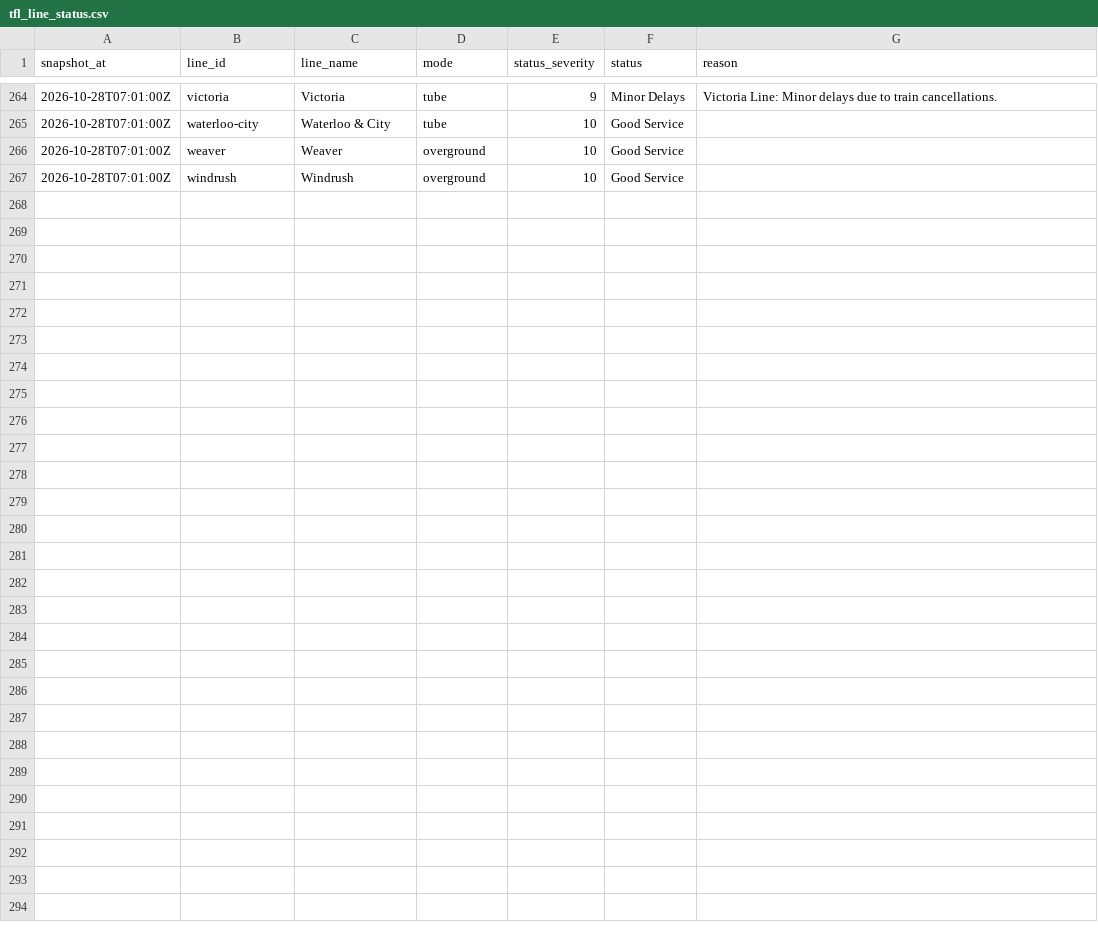
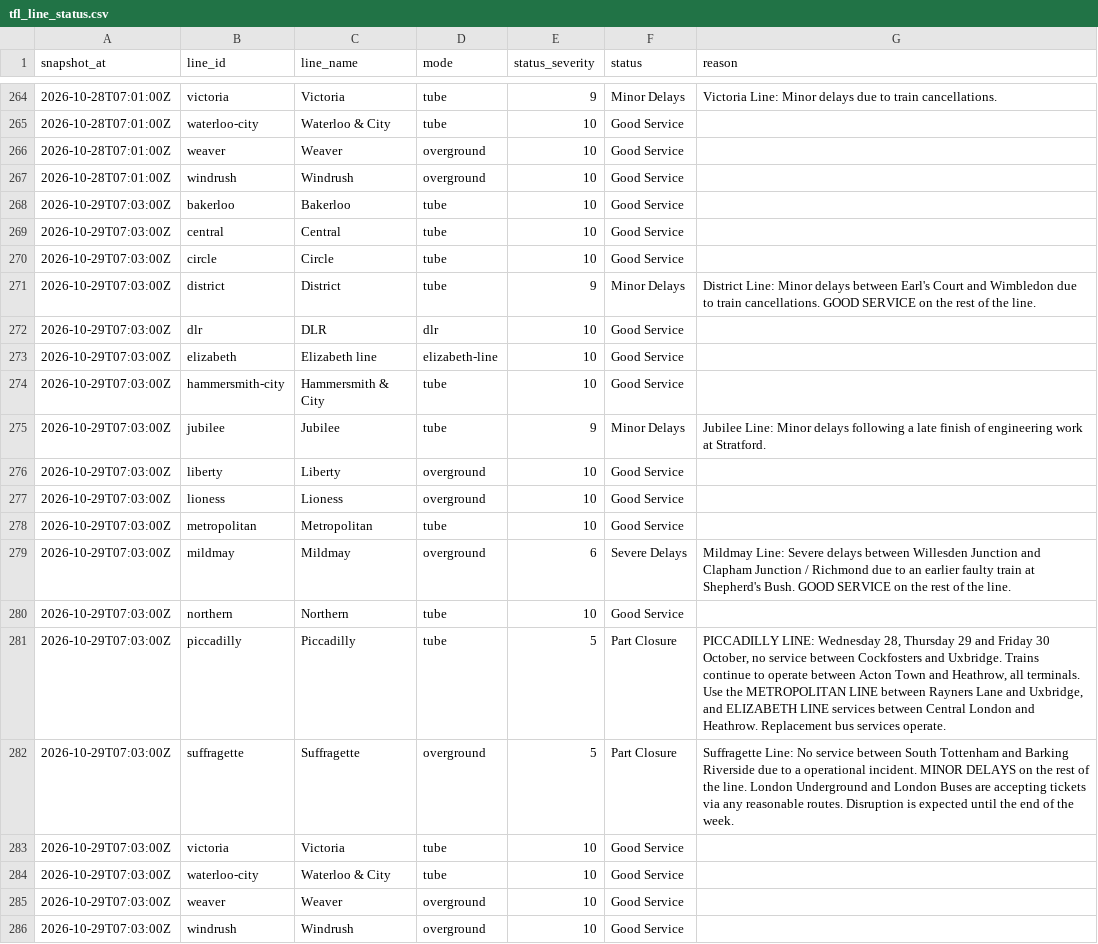
Before and after one commit to anthony07-max/london-data-pipeline, a CSV file: data/exports/tfl_line_status.csv, drawn as a sheet; only a part is shown, gaps mark what is left out.

```diff
--- a/data/exports/tfl_line_status.csv
+++ b/data/exports/tfl_line_status.csv
@@ -267 +267,20 @@ snapshot_at,line_id,line_name,mode,status_severity,status,reason
 2026-10-28T07:01:00Z,windrush,Windrush,overground,10,Good Service,
+2026-10-29T07:03:00Z,bakerloo,Bakerloo,tube,10,Good Service,
+2026-10-29T07:03:00Z,central,Central,tube,10,Good Service,
+2026-10-29T07:03:00Z,circle,Circle,tube,10,Good Service,
+2026-10-29T07:03:00Z,district,District,tube,9,Minor Delays,District Line: Minor delays between Earl's Court and Wimbledon due to train cancellations. GOOD SERVICE on the rest of the line.
+2026-10-29T07:03:00Z,dlr,DLR,dlr,10,Good Service,
+2026-10-29T07:03:00Z,elizabeth,Elizabeth line,elizabeth-line,10,Good Service,
+2026-10-29T07:03:00Z,hammersmith-city,Hammersmith & City,tube,10,Good Service,
+2026-10-29T07:03:00Z,jubilee,Jubilee,tube,9,Minor Delays,Jubilee Line: Minor delays following a late finish of engineering work at Stratford.
+2026-10-29T07:03:00Z,liberty,Liberty,overground,10,Good Service,
+2026-10-29T07:03:00Z,lioness,Lioness,overground,10,Good Service,
+2026-10-29T07:03:00Z,metropolitan,Metropolitan,tube,10,Good Service,
+2026-10-29T07:03:00Z,mildmay,Mildmay,overground,6,Severe Delays,Mildmay Line: Severe delays between Willesden Junction and Clapham Junction / Richmond due to an earlier faulty train at Shepherd's Bush. GOOD SERVICE on the rest of the line.
+2026-10-29T07:03:00Z,northern,Northern,tube,10,Good Service,
+2026-10-29T07:03:00Z,piccadilly,Piccadilly,tube,5,Part Closure,"PICCADILLY LINE: Wednesday 28, Thursday 29 and Friday 30 October, no service between Cockfosters and Uxbridge. Trains continue to operate between Acton Town and Heathrow, all terminals. Use the METROPOLITAN LINE between Rayners Lane and Uxbridge, and ELIZABETH LINE services between Central London and Heathrow. Replacement bus services operate."
+2026-10-29T07:03:00Z,suffragette,Suffragette,overground,5,Part Closure,Suffragette Line: No service between South Tottenham and Barking Riverside due to a operational incident. MINOR DELAYS on the rest of the line. London Underground and London Buses are accepting tickets via any reasonable routes. Disruption is expected until the end of the week.
+2026-10-29T07:03:00Z,victoria,Victoria,tube,10,Good Service,
+2026-10-29T07:03:00Z,waterloo-city,Waterloo & City,tube,10,Good Service,
+2026-10-29T07:03:00Z,weaver,Weaver,overground,10,Good Service,
+2026-10-29T07:03:00Z,windrush,Windrush,overground,10,Good Service,
```
Also changed, not shown: data/exports/air_quality.csv, data/exports/carbon_intensity.csv, 5 other files.
